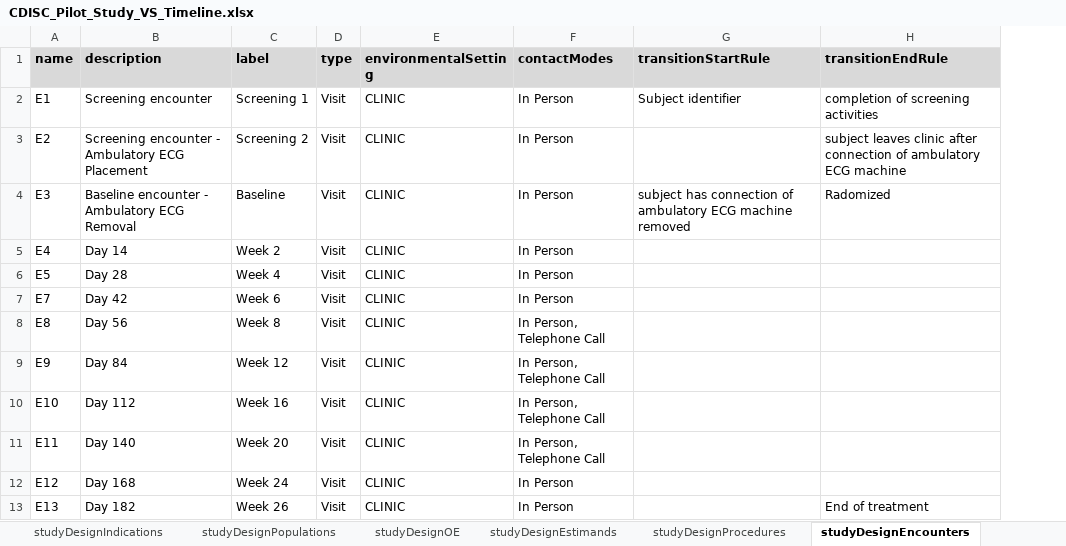
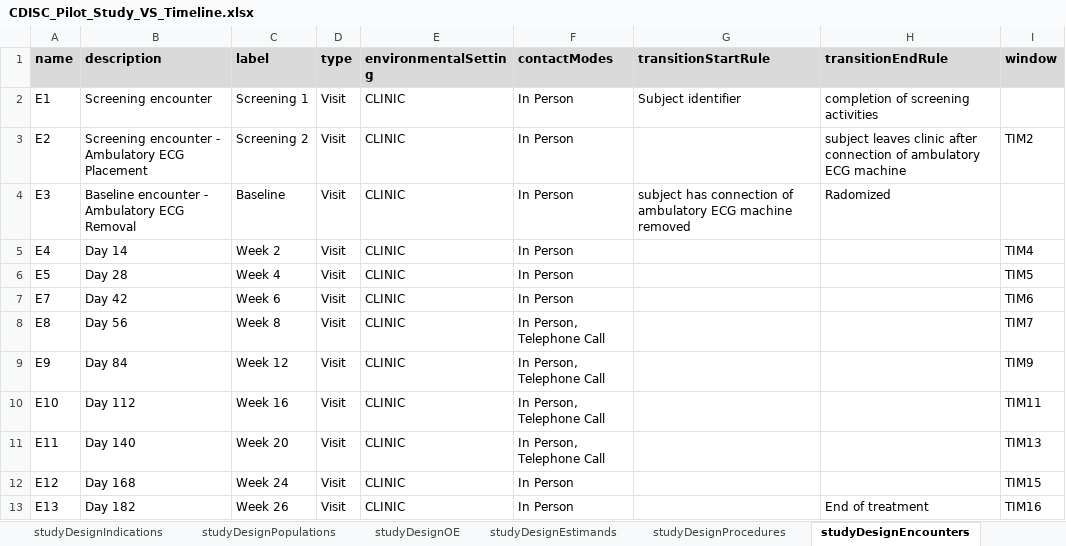
Before and after one commit to data4knowledge/usdm_data, an Excel workbook: test_data/CDISC_Pilot_Study_VS_Timeline.xlsx, sheet studyDesignEncounters, drawn as a sheet; values as stored, in another font and other column widths than the file's, no borders; the diff names each change by its address in the sheet, - before the commit and + after, or states it on an @@ line.

Commit message:
Update Pilot test file

```diff
--- a/test_data/CDISC_Pilot_Study_VS_Timeline.xlsx (sheet studyDesignEncounters)
+++ b/test_data/CDISC_Pilot_Study_VS_Timeline.xlsx (sheet studyDesignEncounters)
+column I (window), rows 3-13: TIM2 |  | TIM4 | TIM5 | TIM6 | TIM7 | TIM9 | TIM11 | TIM13 | TIM15 | TIM16
```
Also changed, not shown: 2 other files.
